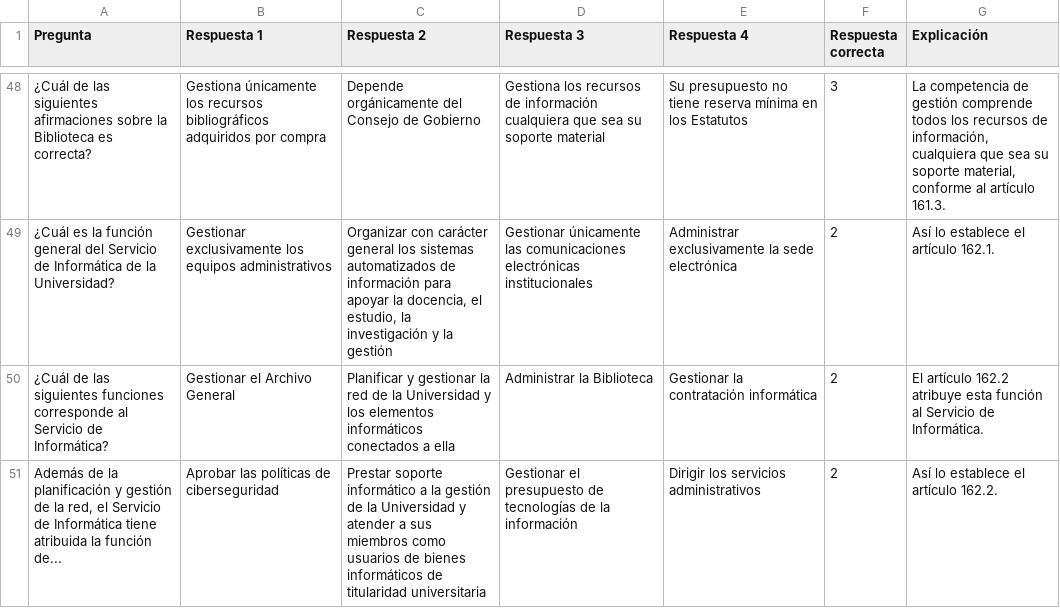
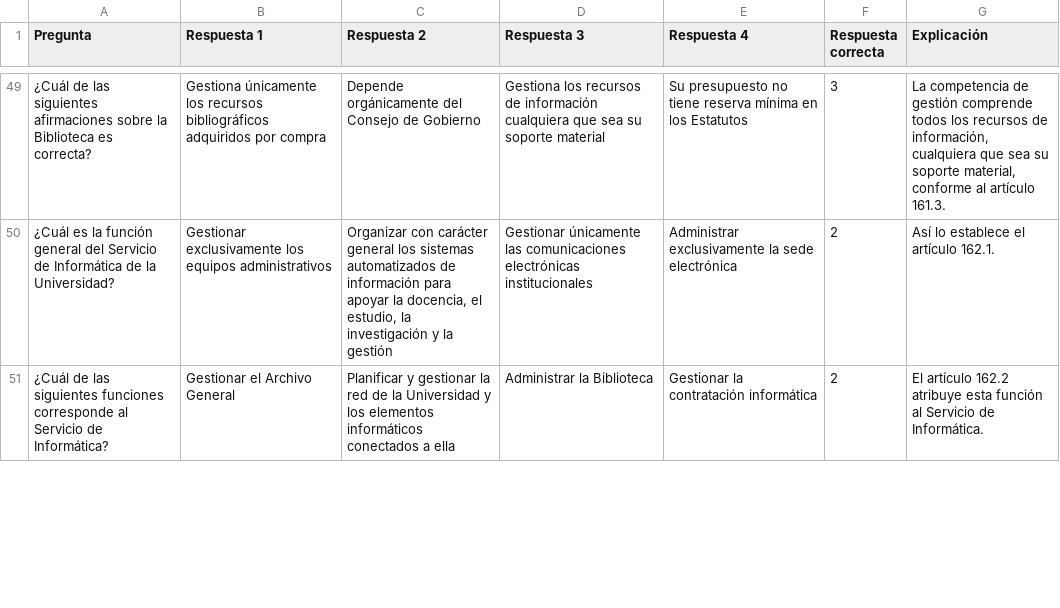
Before and after one commit to DGMonkeyKing/DGMonkeyKing.github.io, a CSV file: quiz-app/preguntas/tema_15_estUC3M/estUC3M_parte2_servicios_universitarios.csv, drawn as a sheet; only a part is shown, gaps mark what is left out; removed rows and columns are numbered as before the commit, all else as after; the diff covers the shown part only; the diff names each change by its address in the sheet, - before the commit and + after, or states it on an @@ line.

Commit message:
mejora en alguna preguntas

```diff
--- a/quiz-app/preguntas/tema_15_estUC3M/estUC3M_parte2_servicios_universitarios.csv
+++ b/quiz-app/preguntas/tema_15_estUC3M/estUC3M_parte2_servicios_universitarios.csv
-row 51: Además de la planificación y gestión de la red, el Servicio de Informática tiene atribuida la función de... | Aprobar las políticas de ciberseguridad | Prestar soporte informático a la gestión de la Universidad y atender a sus miembros como usuarios de bienes informáticos de titularidad universitaria | Gestionar el presupuesto de tecnologías de la información | Dirigir los servicios administrativos | 2 | Así lo establece el artículo 162.2.
```
Also changed, not shown: 2 added rows elsewhere in this file, quiz-app/preguntas/tema_15_estUC3M/estUC3M_parte3_regimen_economico_financiero.csv, quiz-app/preguntas/tema_15_estUC3M/estUC3M_parte4_reforma_estatutos.csv.
